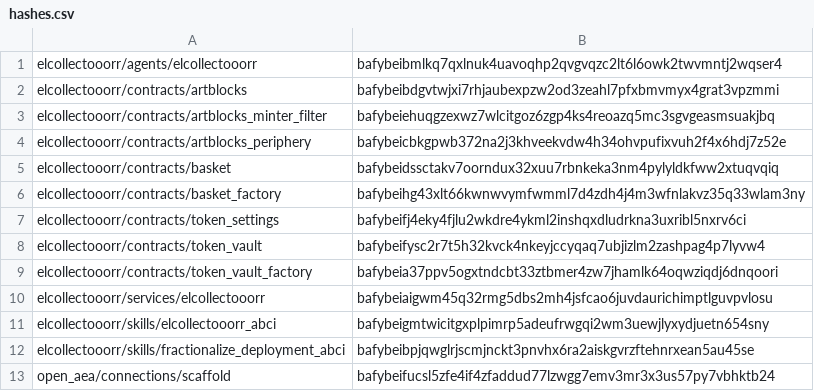
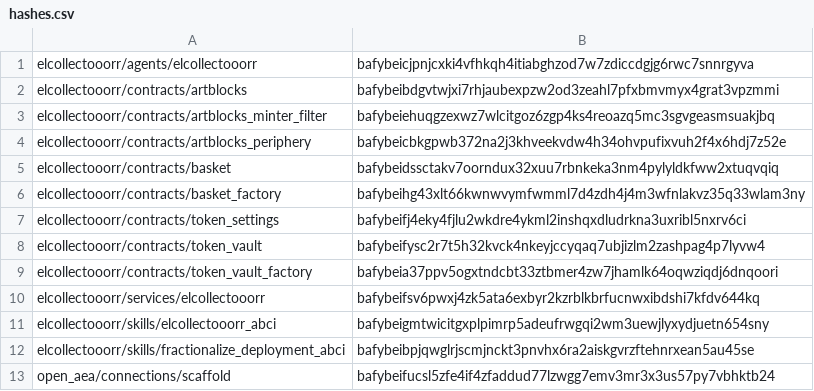
Before and after one commit to valory-xyz/agent-academy-1, a CSV file: packages/hashes.csv, drawn as a sheet; only a part is shown.

```diff
--- a/packages/hashes.csv
+++ b/packages/hashes.csv
@@ -1,2 +1,2 @@
-elcollectooorr/agents/elcollectooorr,bafybeibmlkq7qxlnuk4uavoqhp2qvgvqzc2lt6l6owk2twvmntj2wqser4
+elcollectooorr/agents/elcollectooorr,bafybeicjpnjcxki4vfhkqh4itiabghzod7w7zdiccdgjg6rwc7snnrgyva
 elcollectooorr/contracts/artblocks,bafybeibdgvtwjxi7rhjaubexpzw2od3zeahl7pfxbmvmyx4grat3vpzmmi
@@ -9,3 +9,3 @@ elcollectooorr/contracts/token_vault,bafybeifysc2r7t5h32kvck4nkeyjccyqaq7ubjizlm
 elcollectooorr/contracts/token_vault_factory,bafybeia37ppv5ogxtndcbt33ztbmer4zw7jhamlk64oqwziqdj6dnqoori
-elcollectooorr/services/elcollectooorr,bafybeiaigwm45q32rmg5dbs2mh4jsfcao6juvdaurichimptlguvpvlosu
+elcollectooorr/services/elcollectooorr,bafybeifsv6pwxj4zk5ata6exbyr2kzrblkbrfucnwxibdshi7kfdv644kq
 elcollectooorr/skills/elcollectooorr_abci,bafybeigmtwicitgxplpimrp5adeufrwgqi2wm3uewjlyxydjuetn654sny
```
Also changed, not shown: 2 other files.
